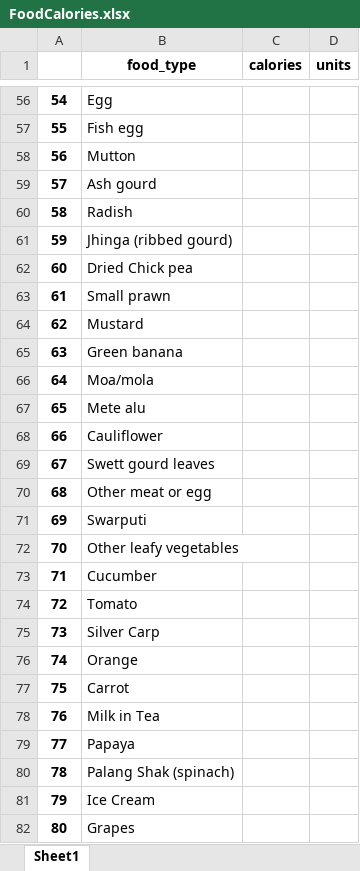
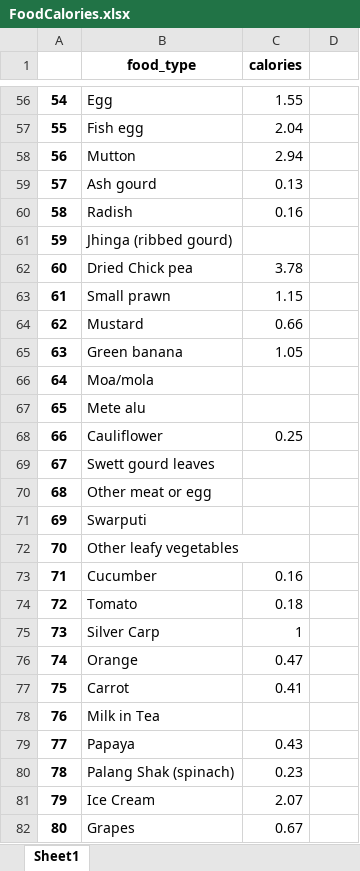
Before and after one commit to mr4909/AgricultureModel, an Excel workbook: FoodCalories.xlsx, sheet Sheet1, drawn as a sheet; only a part is shown, gaps mark what is left out; values as stored, in another font and other column widths than the file's, no borders; the diff covers the shown part only; the diff names each change by its address in the sheet, - before the commit and + after, or states it on an @@ line.

```diff
--- a/FoodCalories.xlsx (sheet Sheet1)
+++ b/FoodCalories.xlsx (sheet Sheet1)
-D1: units
+D1: (empty)
-C56 (calories): (empty)
+C56 (calories): 1.55
-C57 (calories): (empty)
+C57 (calories): 2.04
-C58 (calories): (empty)
+C58 (calories): 2.94
-C59 (calories): (empty)
+C59 (calories): 0.13
-C60 (calories): (empty)
+C60 (calories): 0.16
-C62 (calories): (empty)
+C62 (calories): 3.78
-C63 (calories): (empty)
+C63 (calories): 1.15
-C64 (calories): (empty)
+C64 (calories): 0.66
-C65 (calories): (empty)
+C65 (calories): 1.05
-C68 (calories): (empty)
+C68 (calories): 0.25
-C73 (calories): (empty)
+C73 (calories): 0.16
-C74 (calories): (empty)
+C74 (calories): 0.18
-C75 (calories): (empty)
+C75 (calories): 1
-C76 (calories): (empty)
+C76 (calories): 0.47
-C77 (calories): (empty)
+C77 (calories): 0.41
-C79 (calories): (empty)
+C79 (calories): 0.43
-C80 (calories): (empty)
+C80 (calories): 0.23
-C81 (calories): (empty)
+C81 (calories): 2.07
-C82 (calories): (empty)
+C82 (calories): 0.67
```
Also changed, not shown: 224 edited cells elsewhere in this sheet, 2 other files.
